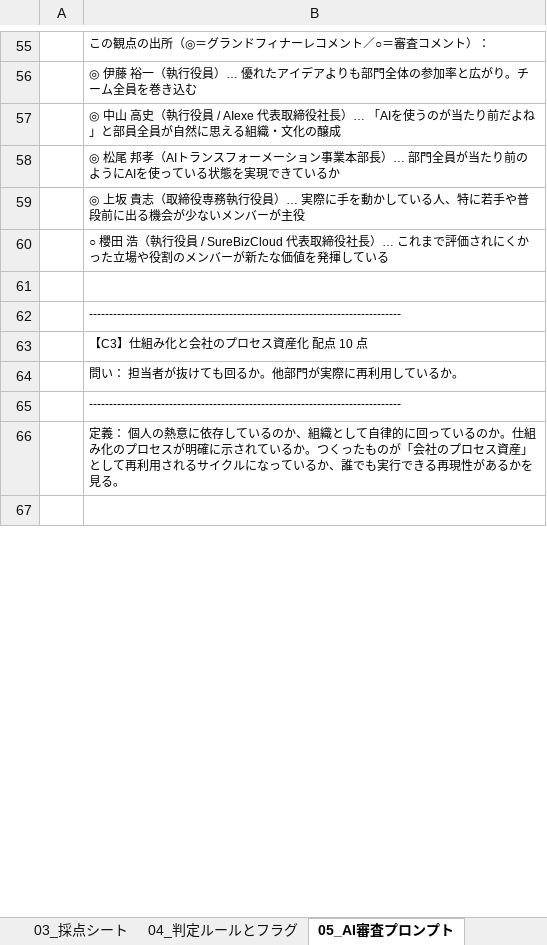
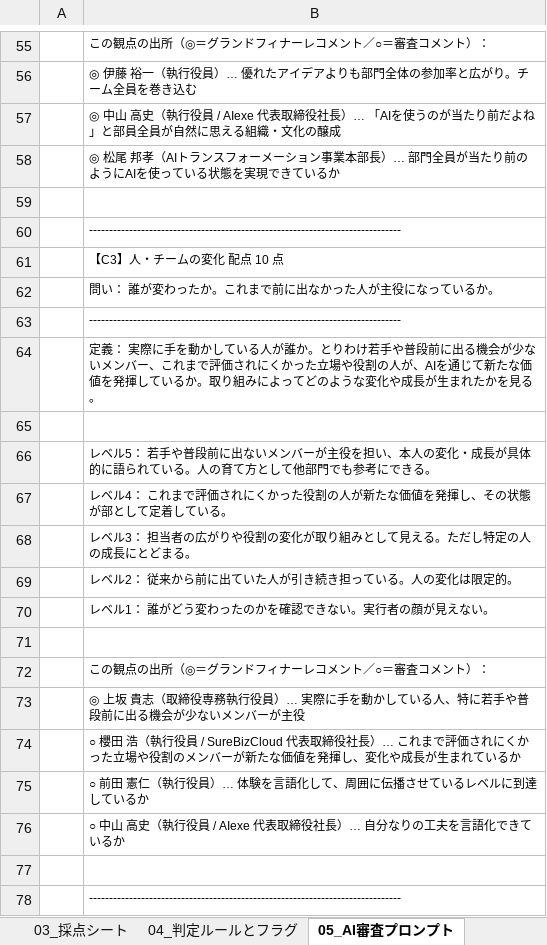
Before and after one commit to red-magician/yassi, an Excel workbook: aifes-rubric/AIFES2026_グランドフィナーレ_AI予備審査ルーブリック.xlsx, sheet 05_AI審査プロンプト, drawn as a sheet; only a part is shown, gaps mark what is left out; the shorter side is filled out with more unchanged rows; values as stored, in another font and other column widths than the file's, no borders; removed rows and columns are numbered as before the commit, all else as after; the diff covers the shown part only; the diff names each change by its address in the sheet, - before the commit and + after, or states it on an @@ line.

```diff
--- a/aifes-rubric/AIFES2026_グランドフィナーレ_AI予備審査ルーブリック.xlsx (sheet 05_AI審査プロンプト)
+++ b/aifes-rubric/AIFES2026_グランドフィナーレ_AI予備審査ルーブリック.xlsx (sheet 05_AI審査プロンプト)
-row 60:  | ○ 櫻田 浩（執行役員 / SureBizCloud 代表取締役社長）… これまで評価されにくかった立場や役割のメンバーが新たな価値を発揮している
-B61: 【C3】仕組み化と会社のプロセス資産化 配点 10 点
+B61: 【C3】人・チームの変化 配点 10 点
+row 62:  | 問い： 誰が変わったか。これまで前に出なかった人が主役になっているか。
@@ row 99 moved to row 63: ----------------------------------------… @@
+row 64:  | 定義： 実際に手を動かしている人が誰か。とりわけ若手や普段前に出る機会が少ないメンバー、これまで評価されにくかった立場や役割の人が、AIを通じて新たな価値を発揮しているか。取り組みによってどのような変化や成長が生まれたかを見る。
+row 65: (empty)
+row 66:  | レベル5： 若手や普段前に出ないメンバーが主役を担い、本人の変化・成長が具体的に語られている。人の育て方として他部門でも参考にできる。
+row 67:  | レベル4： これまで評価されにくかった役割の人が新たな価値を発揮し、その状態が部として定着している。
+row 68:  | レベル3： 担当者の広がりや役割の変化が取り組みとして見える。ただし特定の人の成長にとどまる。
+row 69:  | レベル2： 従来から前に出ていた人が引き続き担っている。人の変化は限定的。
+row 70:  | レベル1： 誰がどう変わったのかを確認できない。実行者の顔が見えない。
+row 71: (empty)
@@ row 111 moved to row 72: この観点の出所（◎＝グランドフィナーレコメント／○＝審査コメント）： @@
@@ row 59 moved to row 73: ◎ 上坂 貴志（取締役専務執行役員）… 実際に手を動かしている人、特に若手や普段… @@
+row 74:  | ○ 櫻田 浩（執行役員 / SureBizCloud 代表取締役社長）… これまで評価されにくかった立場や役割のメンバーが新たな価値を発揮し、変化や成長が生まれているか
@@ row 134 moved to row 75: ○ 前田 憲仁（執行役員）… 体験を言語化して、周囲に伝播させているレベルに到達… @@
@@ row 133 moved to row 76: ○ 中山 高史（執行役員 / AIexe 代表取締役社長）… 自分なりの工夫を言… @@
+row 77: (empty)
@@ row 102 moved to row 78: ----------------------------------------… @@
```
Also changed, not shown: 13 added rows, 28 removed rows, 7 moved rows and 33 edited cells elsewhere in this sheet, sheet 01_ルーブリック, sheet 02_審査員対応表, sheet 00_はじめに, sheet 03_採点シート, sheet 04_判定ルールとフラグ, formulas that keep their value, 8 other files.
